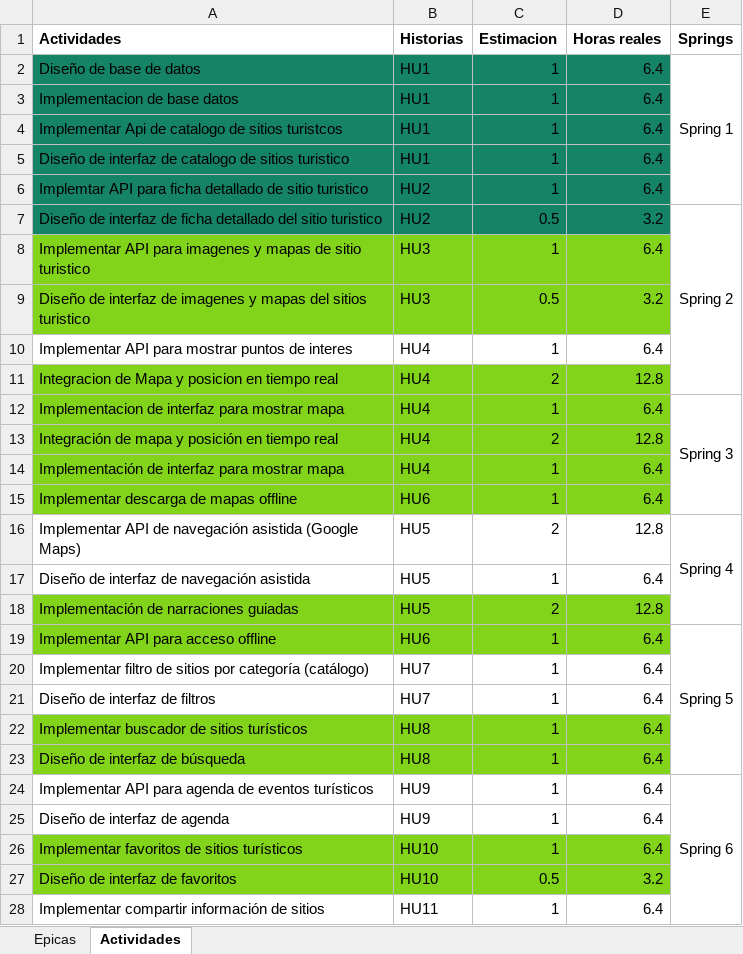
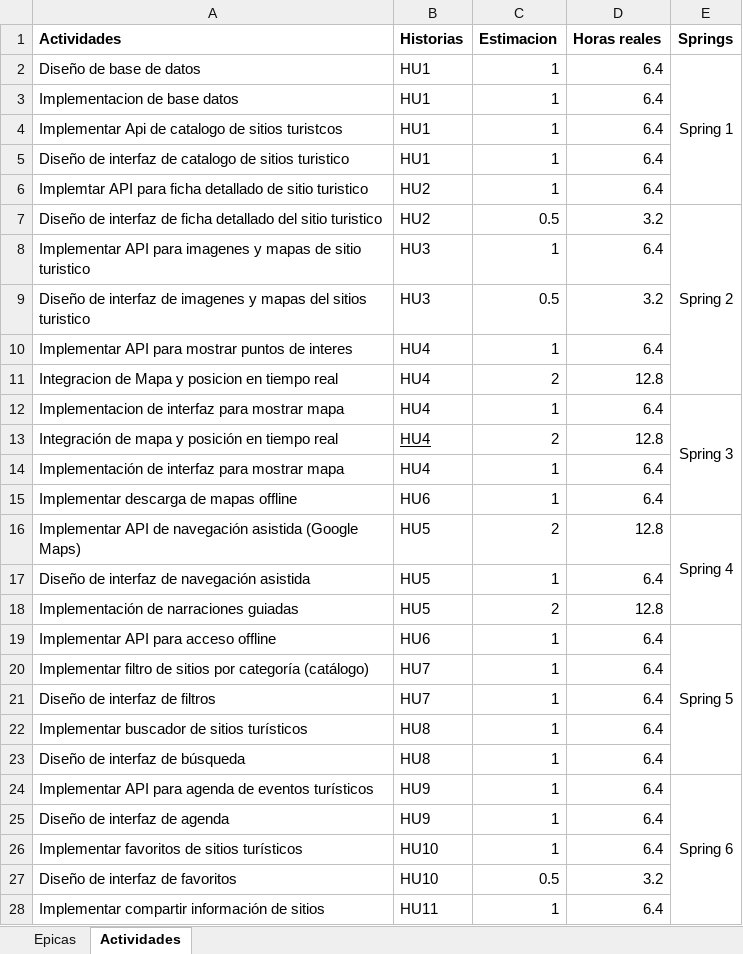
Before and after one commit to antonyayansi/taller-proyectos-1, an Excel workbook: CRONOGRAMA/Actividades por Historia de Usuario.xlsx, sheet Actividades, drawn as a sheet; only a part is shown; values as stored, in another font and other column widths than the file's, no borders; the diff covers the shown part only; the diff names each change by its address in the sheet, - before the commit and + after, or states it on an @@ line.

Commit message:
Documentacion

```diff
--- a/CRONOGRAMA/Actividades por Historia de Usuario.xlsx (sheet Actividades)
+++ b/CRONOGRAMA/Actividades por Historia de Usuario.xlsx (sheet Actividades)
-A2:D7 fill: #158466
+A2:D7 fill: none
-A8:D9 fill: #81D41A
+A8:D9 fill: none
-A11:D15 fill: #81D41A
+A11:D15 fill: none
-B13 underline: off
+B13 underline: on
-A18:D19 fill: #81D41A
+A18:D19 fill: none
-A22:D23 fill: #81D41A
+A22:D23 fill: none
-A26:D27 fill: #81D41A
+A26:D27 fill: none
```
Also changed, not shown: 7 edited cells and cell formats elsewhere in this sheet.
